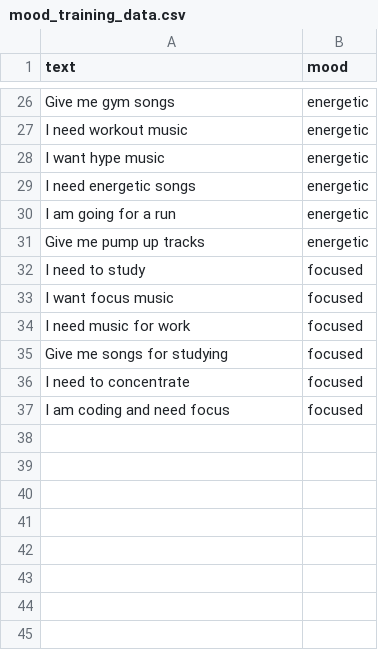
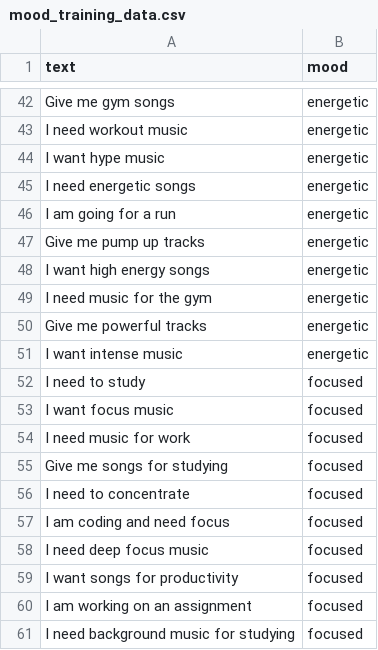
Before and after one commit to uhazzz03/VibeBot, a CSV file: data/mood_training_data.csv, drawn as a sheet; only a part is shown, gaps mark what is left out; the diff covers the shown part only.

```diff
--- a/data/mood_training_data.csv
+++ b/data/mood_training_data.csv
@@ -31,2 +47,6 @@ I am going for a run,energetic
 Give me pump up tracks,energetic
+I want high energy songs,energetic
+I need music for the gym,energetic
+Give me powerful tracks,energetic
+I want intense music,energetic
 I need to study,focused
@@ -37 +57,5 @@ I need to concentrate,focused
 I am coding and need focus,focused
+I need deep focus music,focused
+I want songs for productivity,focused
+I am working on an assignment,focused
+I need background music for studying,focused
```
Also changed, not shown: 16 added rows elsewhere in this file, 4 other files.
